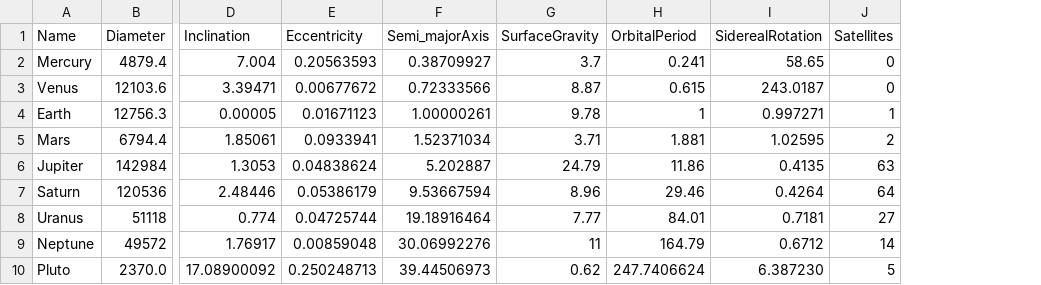
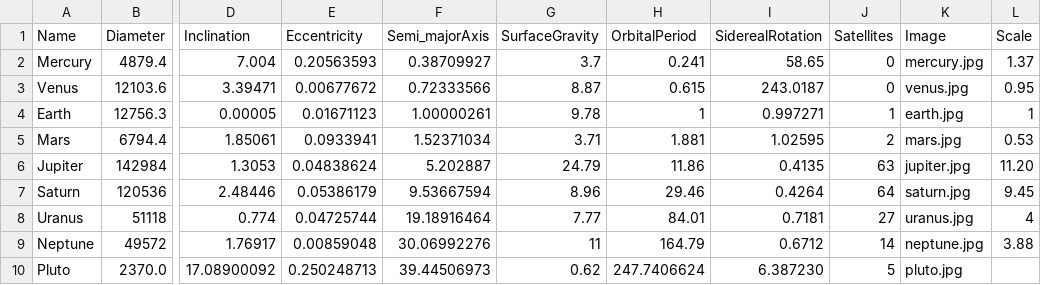
Before and after one commit to Porsche9114s/MakeAIWork, a CSV file: notebooks/numpy/csv/planets.csv, drawn as a sheet; only a part is shown, gaps mark what is left out; the diff names each change by its address in the sheet, - before the commit and + after, or states it on an @@ line.

Commit message:
Inleveren numpy gezwoeg.

```diff
--- a/notebooks/numpy/csv/planets.csv
+++ b/notebooks/numpy/csv/planets.csv
+column K (Image), rows 2-10: mercury.jpg | venus.jpg | earth.jpg | mars.jpg | jupiter.jpg | saturn.jpg | uranus.jpg | neptune.jpg | pluto.jpg
+column L (Scale), rows 2-9: 1.37 | 0.95 | 1 | 0.53 | 11.20 | 9.45 | 4 | 3.88
```
Also changed, not shown: 17 other files.
